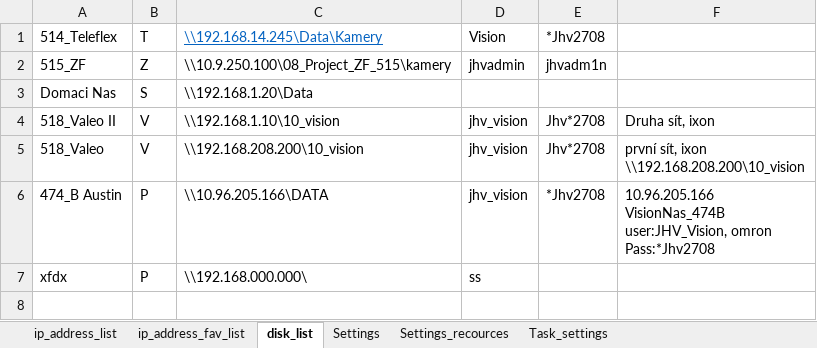
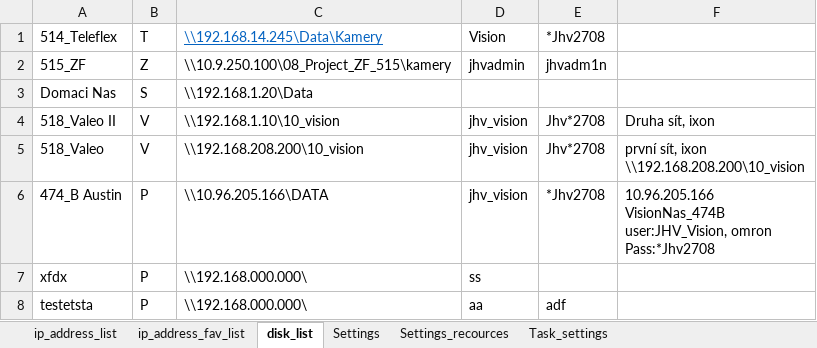
Before and after one commit to Jakubhl/Work, an Excel workbook: TRIMAZKON/config_TRIMAZKON.xlsx, sheet disk_list, drawn as a sheet; values as stored, in another font and other column widths than the file's, no borders; the diff names each change by its address in the sheet, - before the commit and + after, or states it on an @@ line.

```diff
--- a/TRIMAZKON/config_TRIMAZKON.xlsx (sheet disk_list)
+++ b/TRIMAZKON/config_TRIMAZKON.xlsx (sheet disk_list)
+row 8: testetsta | P | \\192.168.000.000\ | aa | adf
```
Also changed, not shown: sheet Task_settings, sheet Settings, 18 other files.
